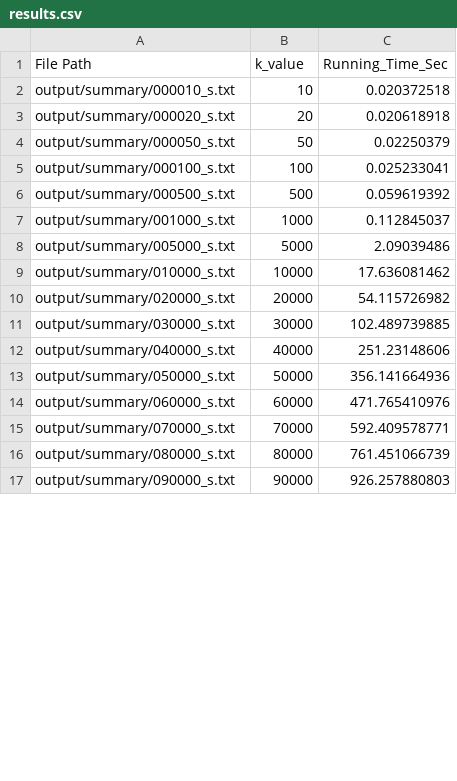
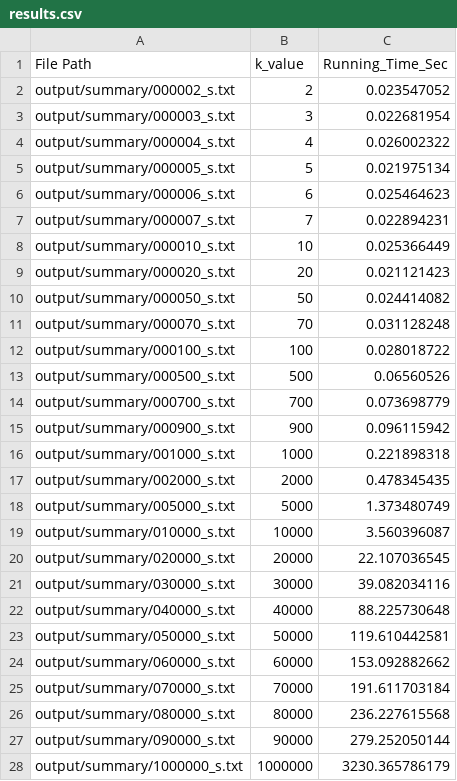
Before and after one commit to sarielhp/rust_k_perimeter, a CSV file: misc/results.csv, drawn as a sheet; only a part is shown; the diff covers the shown part only.

Commit message:
Auto-commit: 2026-03-26 07:46:41
Updated scripts, add back max edge len output

--- Files ready to be committed ---
M  Cargo.lock
M  Cargo.toml
M  misc/extracted_data.csv
M  misc/results.csv
M  misc/rt_table.tex
M  misc/summary_files.txt
A  plots/configs_computed.pdf
M  plots/rt_fit.pdf
M  scripts/do_tests
M  scripts/extract_running_time.jl
M  scripts/gen_plots
M  scripts/generate_table.jl
M  scripts/log_fit.jl
A  scripts/plots.jl
A  scripts/update_paper_and_plots
M  src/dp.rs
M  src/geom.rs
M  src/main.rs
------------------------------------

```diff
--- a/misc/results.csv
+++ b/misc/results.csv
@@ -1,17 +1,28 @@
 File Path,k_value,Running_Time_Sec
-output/summary/000010_s.txt,10,0.020372518
-output/summary/000020_s.txt,20,0.020618918
-output/summary/000050_s.txt,50,0.02250379
-output/summary/000100_s.txt,100,0.025233041
-output/summary/000500_s.txt,500,0.059619392
-output/summary/001000_s.txt,1000,0.112845037
-output/summary/005000_s.txt,5000,2.09039486
-output/summary/010000_s.txt,10000,17.636081462
-output/summary/020000_s.txt,20000,54.115726982
-output/summary/030000_s.txt,30000,102.489739885
-output/summary/040000_s.txt,40000,251.23148606
-output/summary/050000_s.txt,50000,356.141664936
-output/summary/060000_s.txt,60000,471.765410976
-output/summary/070000_s.txt,70000,592.409578771
-output/summary/080000_s.txt,80000,761.451066739
-output/summary/090000_s.txt,90000,926.257880803
+output/summary/000002_s.txt,2,0.023547052
+output/summary/000003_s.txt,3,0.022681954
+output/summary/000004_s.txt,4,0.026002322
+output/summary/000005_s.txt,5,0.021975134
+output/summary/000006_s.txt,6,0.025464623
+output/summary/000007_s.txt,7,0.022894231
+output/summary/000010_s.txt,10,0.025366449
+output/summary/000020_s.txt,20,0.021121423
+output/summary/000050_s.txt,50,0.024414082
+output/summary/000070_s.txt,70,0.031128248
+output/summary/000100_s.txt,100,0.028018722
+output/summary/000500_s.txt,500,0.06560526
+output/summary/000700_s.txt,700,0.073698779
+output/summary/000900_s.txt,900,0.096115942
+output/summary/001000_s.txt,1000,0.221898318
+output/summary/002000_s.txt,2000,0.478345435
+output/summary/005000_s.txt,5000,1.373480749
+output/summary/010000_s.txt,10000,3.560396087
+output/summary/020000_s.txt,20000,22.107036545
+output/summary/030000_s.txt,30000,39.082034116
+output/summary/040000_s.txt,40000,88.225730648
+output/summary/050000_s.txt,50000,119.610442581
+output/summary/060000_s.txt,60000,153.092882662
+output/summary/070000_s.txt,70000,191.611703184
+output/summary/080000_s.txt,80000,236.227615568
+output/summary/090000_s.txt,90000,279.252050144
+output/summary/1000000_s.txt,1000000,3230.365786179
```
Also changed, not shown: 8 added rows and 12 edited cells elsewhere in this file, 16 other files.
